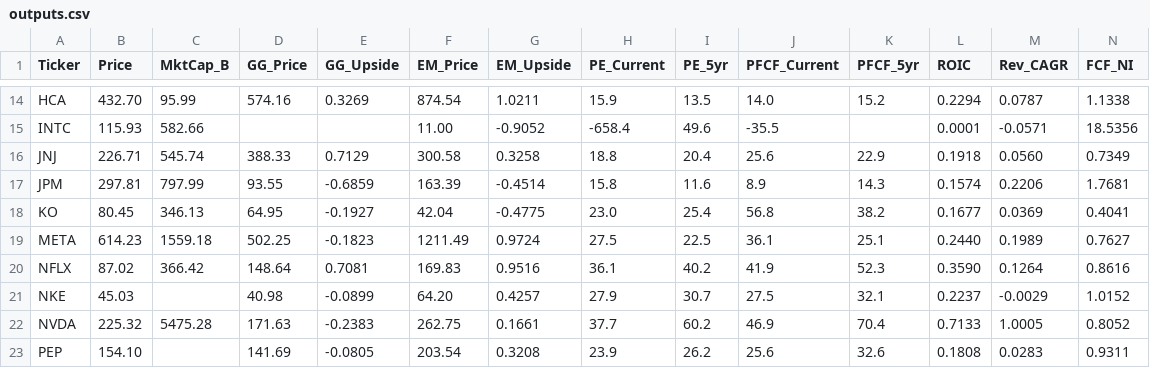
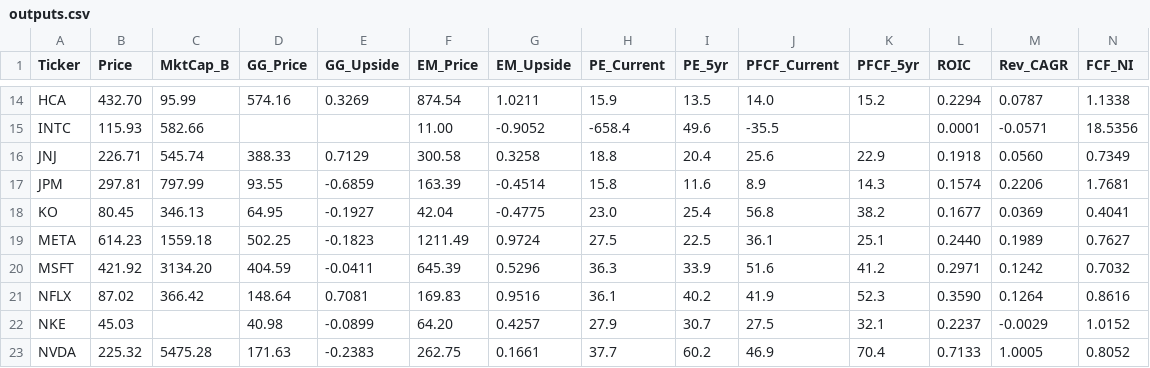
Before and after one commit to jaysang2908/Investment-Automation, a CSV file: outputs.csv, drawn as a sheet; only a part is shown, gaps mark what is left out; the shorter side is filled out with more unchanged rows; rows hold the shown columns only; the diff names each change by its address in the sheet, - before the commit and + after, or states it on an @@ line.

Commit message:
scorecard: update MSFT

```diff
--- a/outputs.csv
+++ b/outputs.csv
+row 20: MSFT | 421.92 | 3134.20 | 404.59 | -0.0411 | 645.39 | 0.5296 | 36.3 | 33.9 | 51.6 | 41.2 | 0.2971 | 0.1242 | 0.7032
```
